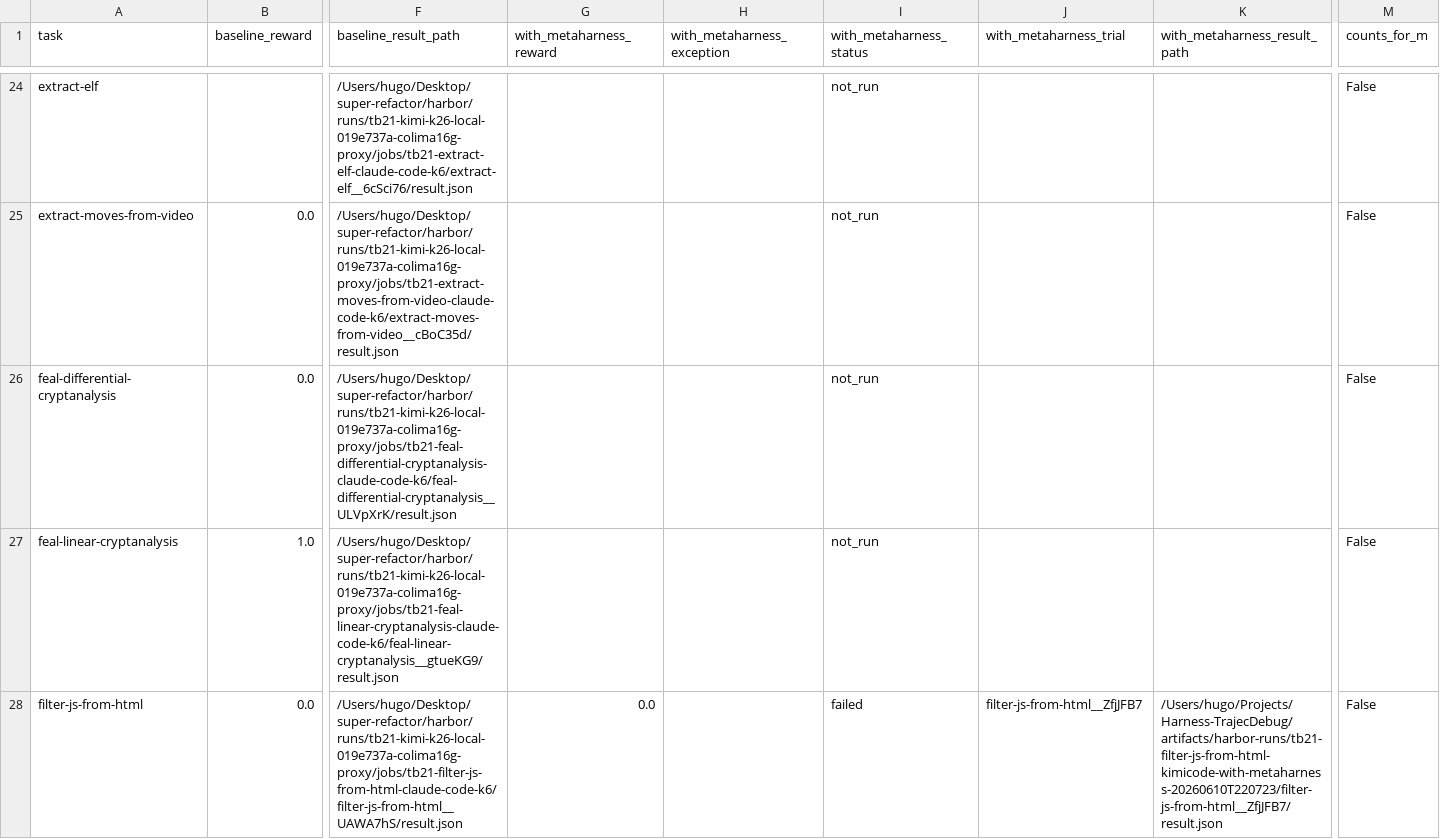
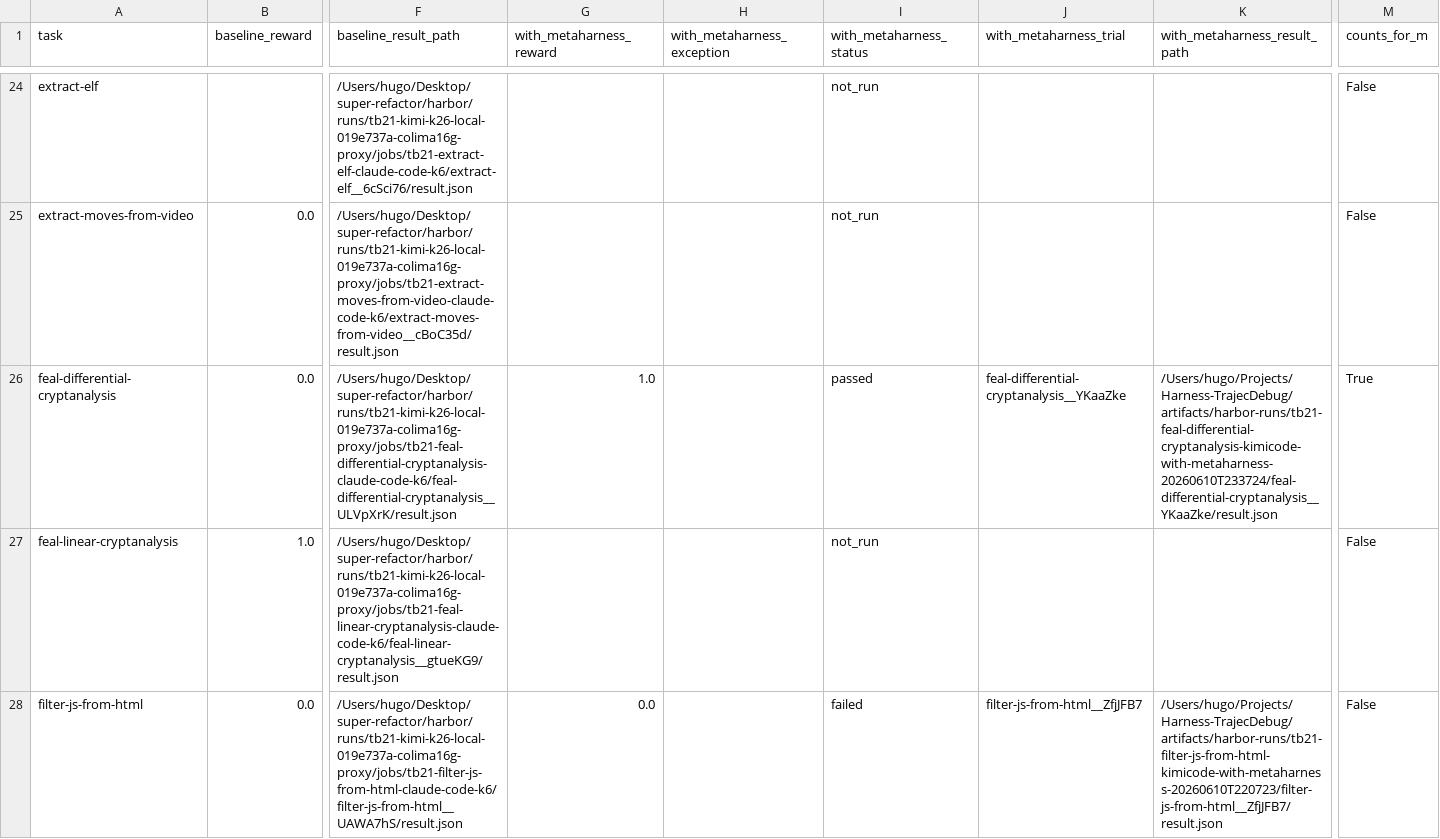
Before and after one commit to lwhere1314/Harness-TrajecDebug, a CSV file: docs/case-studies/kimi-code-tb21-metaharness-sweep-2026-06-10/tb21_89_audit.csv, drawn as a sheet; only a part is shown, gaps mark what is left out; the diff covers the shown part only; the diff names each change by its address in the sheet, - before the commit and + after, or states it on an @@ line.

```diff
--- a/docs/case-studies/kimi-code-tb21-metaharness-sweep-2026-06-10/tb21_89_audit.csv
+++ b/docs/case-studies/kimi-code-tb21-metaharness-sweep-2026-06-10/tb21_89_audit.csv
-G26 (with_metaharness_reward): (empty)
+G26 (with_metaharness_reward): 1.0
-I26 (with_metaharness_status): not_run
+I26 (with_metaharness_status): passed
-J26 (with_metaharness_trial): (empty)
+J26 (with_metaharness_trial): feal-differential-cryptanalysis__YKaaZke
-K26 (with_metaharness_result_path): (empty)
+K26 (with_metaharness_result_path): /Users/hugo/Projects/Harness-TrajecDebug/artifacts/harbor-runs/tb21-feal-differential-cryptanalysis-kimicode-with-metaharness-20260610T233724/feal-differential-cryptanalysis__YKaaZke/result.json
-M26 (counts_for_m): False
+M26 (counts_for_m): True
```
Also changed, not shown: 4 edited cells elsewhere in this file, docs/case-studies/kimi-code-tb21-metaharness-sweep-2026-06-10/runs.csv, 11 other files.
